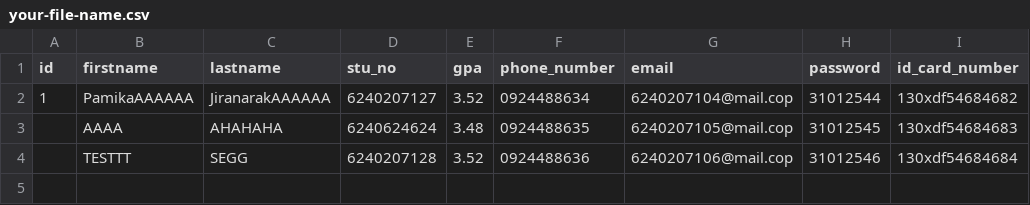
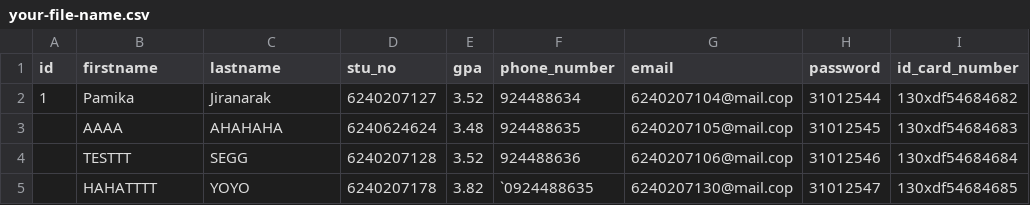
Before and after one commit to kopArpeggio/FrontPJ, a CSV file: public/your-file-name.csv, drawn as a sheet.

```diff
--- a/public/your-file-name.csv
+++ b/public/your-file-name.csv
@@ -1,4 +1,5 @@
 id,firstname,lastname,stu_no,gpa,phone_number,email,password,id_card_number
-1,PamikaAAAAAA,JiranarakAAAAAA,6240207127,3.52,0924488634,6240207104@mail.cop,31012544,130xdf54684682
-,AAAA,AHAHAHA,6240624624,3.48,0924488635,6240207105@mail.cop,31012545,130xdf54684683
-,TESTTT,SEGG,6240207128,3.52,0924488636,6240207106@mail.cop,31012546,130xdf54684684
+1,Pamika,Jiranarak,6240207127,3.52,924488634,6240207104@mail.cop,31012544,130xdf54684682
+,AAAA,AHAHAHA,6240624624,3.48,924488635,6240207105@mail.cop,31012545,130xdf54684683
+,TESTTT,SEGG,6240207128,3.52,924488636,6240207106@mail.cop,31012546,130xdf54684684
+,HAHATTTT,YOYO,6240207178,3.82,`0924488635,6240207130@mail.cop,31012547,130xdf54684685
```
Also changed, not shown: 2 other files.
